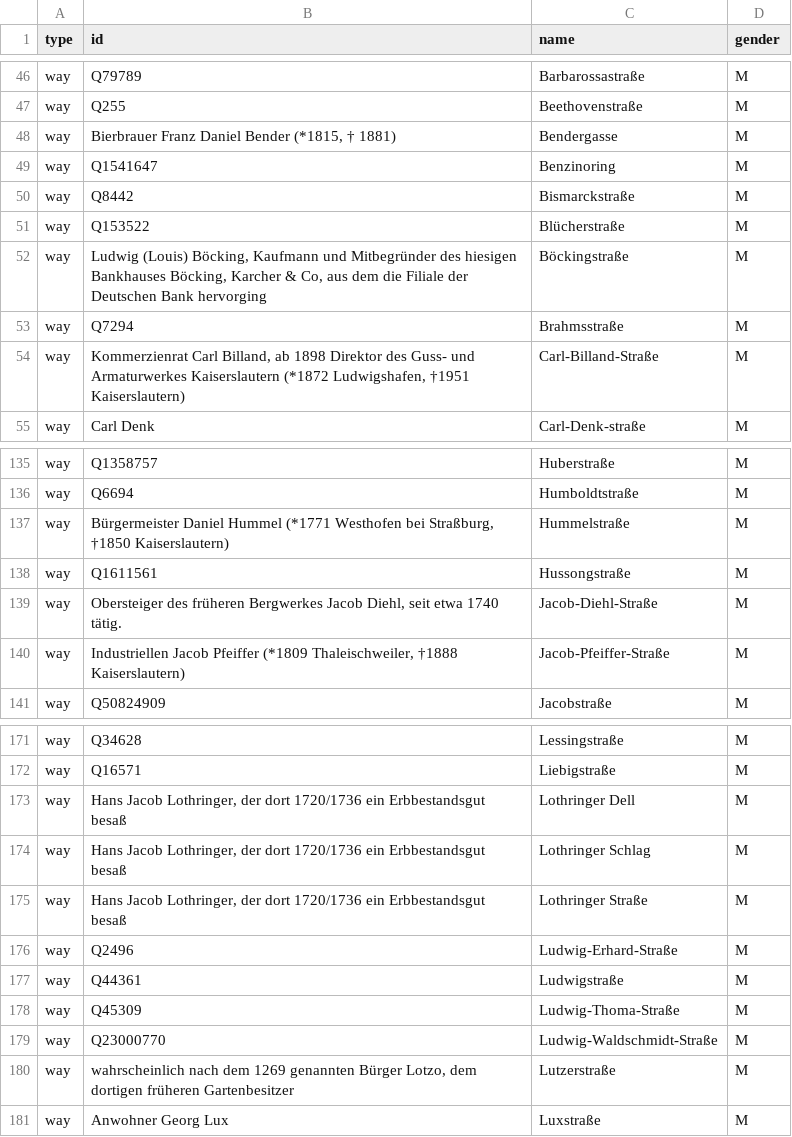
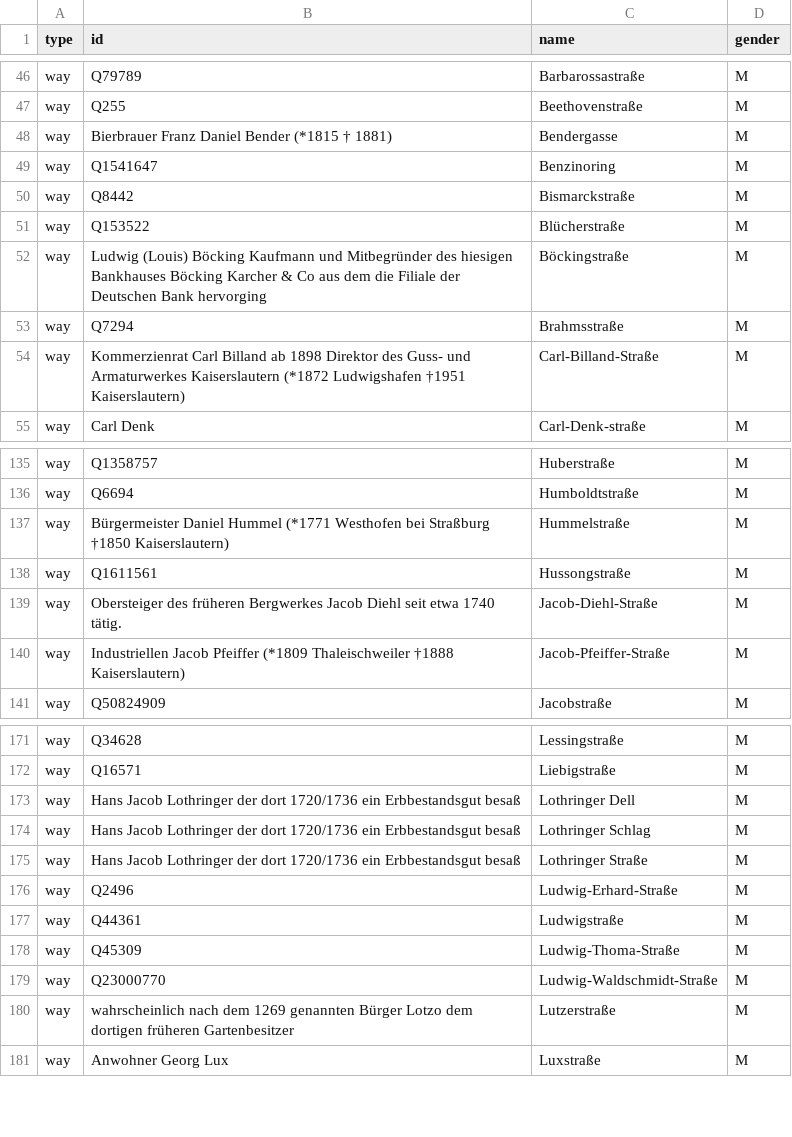
Before and after one commit to EqualStreetNames/equalstreetnames-kaiserslautern, a CSV file: data/gender.csv, drawn as a sheet; only a part is shown, gaps mark what is left out; the diff covers the shown part only.

Commit message:
Update gender.csv

```diff
--- a/data/gender.csv
+++ b/data/gender.csv
@@ -47,3 +47,3 @@ way;Q79789;Barbarossastraße;M
 way;Q255;Beethovenstraße;M
-way;Bierbrauer Franz Daniel Bender (*1815, † 1881);Bendergasse;M
+way;Bierbrauer Franz Daniel Bender (*1815 † 1881);Bendergasse;M
 way;Q1541647;Benzinoring;M
@@ -51,5 +51,5 @@ way;Q8442;Bismarckstraße;M
 way;Q153522;Blücherstraße;M
-way;Ludwig (Louis) Böcking, Kaufmann und Mitbegründer des hiesigen Bankhauses Böcking, Karcher & Co, aus dem die Filiale der Deutschen Bank hervorging;Böckingstraße;M
+way;Ludwig (Louis) Böcking Kaufmann und Mitbegründer des hiesigen Bankhauses Böcking Karcher & Co aus dem die Filiale der Deutschen Bank hervorging;Böckingstraße;M
 way;Q7294;Brahmsstraße;M
-way;Kommerzienrat Carl Billand, ab 1898 Direktor des Guss- und Armaturwerkes Kaiserslautern (*1872 Ludwigshafen, †1951 Kaiserslautern);Carl-Billand-Straße;M
+way;Kommerzienrat Carl Billand ab 1898 Direktor des Guss- und Armaturwerkes Kaiserslautern (*1872 Ludwigshafen †1951 Kaiserslautern);Carl-Billand-Straße;M
 way;Carl Denk;Carl-Denk-straße;M
@@ -136,6 +136,6 @@ way;Q1358757;Huberstraße;M
 way;Q6694;Humboldtstraße;M
-way;Bürgermeister Daniel Hummel (*1771 Westhofen bei Straßburg, †1850 Kaiserslautern);Hummelstraße;M
+way;Bürgermeister Daniel Hummel (*1771 Westhofen bei Straßburg †1850 Kaiserslautern);Hummelstraße;M
 way;Q1611561;Hussongstraße;M
-way;Obersteiger des früheren Bergwerkes Jacob Diehl, seit etwa 1740 tätig.;Jacob-Diehl-Straße;M
-way;Industriellen Jacob Pfeiffer (*1809 Thaleischweiler, †1888 Kaiserslautern);Jacob-Pfeiffer-Straße;M
+way;Obersteiger des früheren Bergwerkes Jacob Diehl seit etwa 1740 tätig.;Jacob-Diehl-Straße;M
+way;Industriellen Jacob Pfeiffer (*1809 Thaleischweiler †1888 Kaiserslautern);Jacob-Pfeiffer-Straße;M
 way;Q50824909;Jacobstraße;M
@@ -172,5 +172,5 @@ way;Q34628;Lessingstraße;M
 way;Q16571;Liebigstraße;M
-way;Hans Jacob Lothringer, der dort 1720/1736 ein Erbbestandsgut besaß;Lothringer Dell;M
-way;Hans Jacob Lothringer, der dort 1720/1736 ein Erbbestandsgut besaß;Lothringer Schlag;M
-way;Hans Jacob Lothringer, der dort 1720/1736 ein Erbbestandsgut besaß;Lothringer Straße;M
+way;Hans Jacob Lothringer der dort 1720/1736 ein Erbbestandsgut besaß;Lothringer Dell;M
+way;Hans Jacob Lothringer der dort 1720/1736 ein Erbbestandsgut besaß;Lothringer Schlag;M
+way;Hans Jacob Lothringer der dort 1720/1736 ein Erbbestandsgut besaß;Lothringer Straße;M
 way;Q2496;Ludwig-Erhard-Straße;M
@@ -179,3 +179,3 @@ way;Q45309;Ludwig-Thoma-Straße;M
 way;Q23000770;Ludwig-Waldschmidt-Straße;M
-way;wahrscheinlich nach dem 1269 genannten Bürger Lotzo, dem dortigen früheren Gartenbesitzer;Lutzerstraße;M
+way;wahrscheinlich nach dem 1269 genannten Bürger Lotzo dem dortigen früheren Gartenbesitzer;Lutzerstraße;M
 way;Anwohner Georg Lux;Luxstraße;M
```
Also changed, not shown: 24 edited cells elsewhere in this file.
